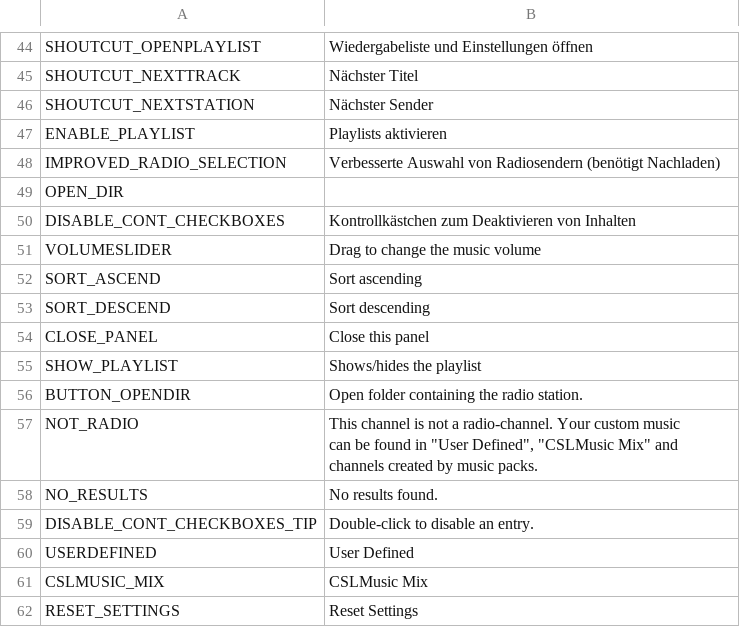
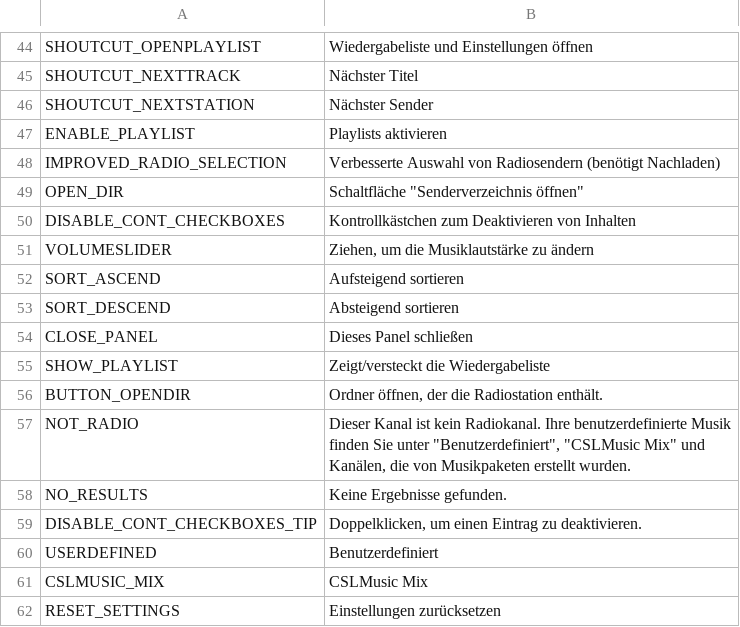
Before and after one commit to will258012/CSLMusicModRevisited, a CSV file: CSLMusicMod/Translations/de-DE.csv, drawn as a sheet; only a part is shown, gaps mark what is left out; ↵ is a line break in a cell; the diff covers the shown part only; the diff names each change by its address in the sheet, - before the commit and + after, or states it on an @@ line.

```diff
--- a/CSLMusicMod/Translations/de-DE.csv
+++ b/CSLMusicMod/Translations/de-DE.csv
-B49: (empty)
+B49: Schaltfläche "Senderverzeichnis öffnen"
-B51: Drag to change the music volume
+B51: Ziehen, um die Musiklautstärke zu ändern
-B52: Sort ascending
+B52: Aufsteigend sortieren
-B53: Sort descending
+B53: Absteigend sortieren
-B54: Close this panel
+B54: Dieses Panel schließen
-B55: Shows/hides the playlist
+B55: Zeigt/versteckt die Wiedergabeliste
-B56: Open folder containing the radio station.
+B56: Ordner öffnen, der die Radiostation enthält.
-B57: This channel is not a radio-channel. Your custom music ↵ can be found in "User Defined", "CSLMusic Mix" and ↵ channels created by music packs.
+B57: Dieser Kanal ist kein Radiokanal. Ihre benutzerdefinierte Musik ↵ finden Sie unter "Benutzerdefiniert", "CSLMusic Mix" und ↵ Kanälen, die von Musikpaketen erstellt wurden.
-B58: No results found.
+B58: Keine Ergebnisse gefunden.
-B59: Double-click to disable an entry.
+B59: Doppelklicken, um einen Eintrag zu deaktivieren.
-B60: User Defined
+B60: Benutzerdefiniert
-B62: Reset Settings
+B62: Einstellungen zurücksetzen
```
Also changed, not shown: 36 edited cells elsewhere in this file.
